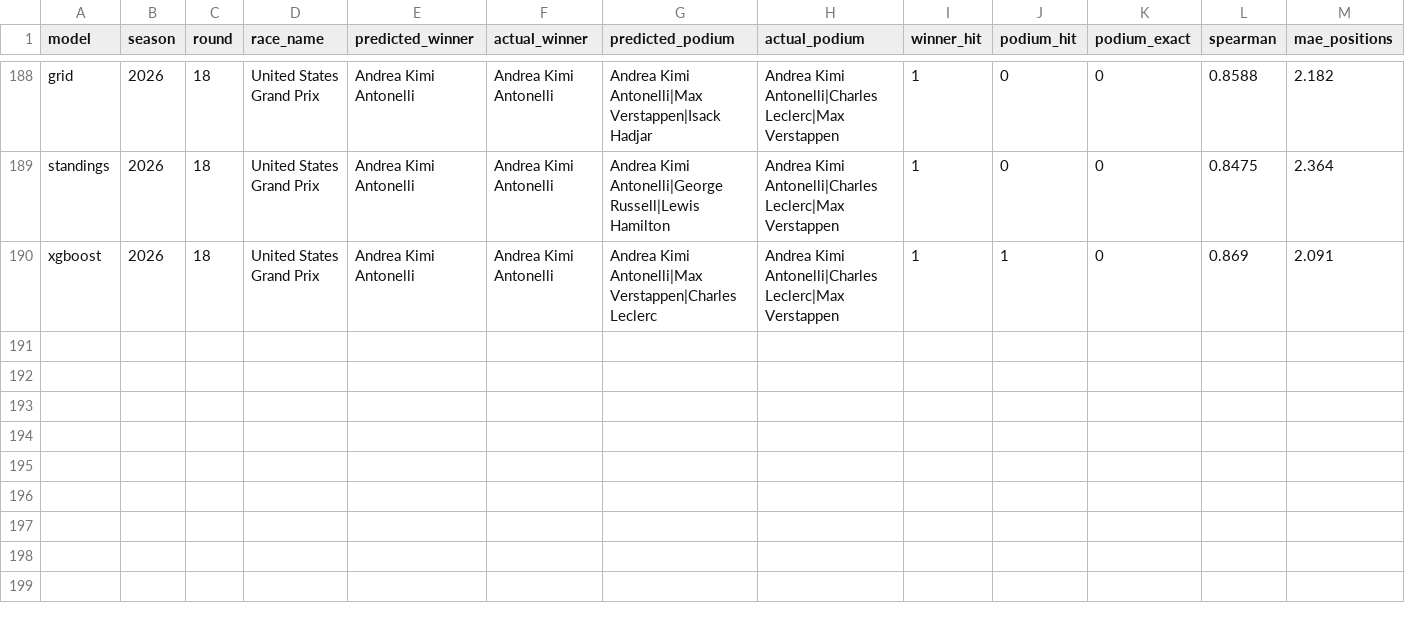
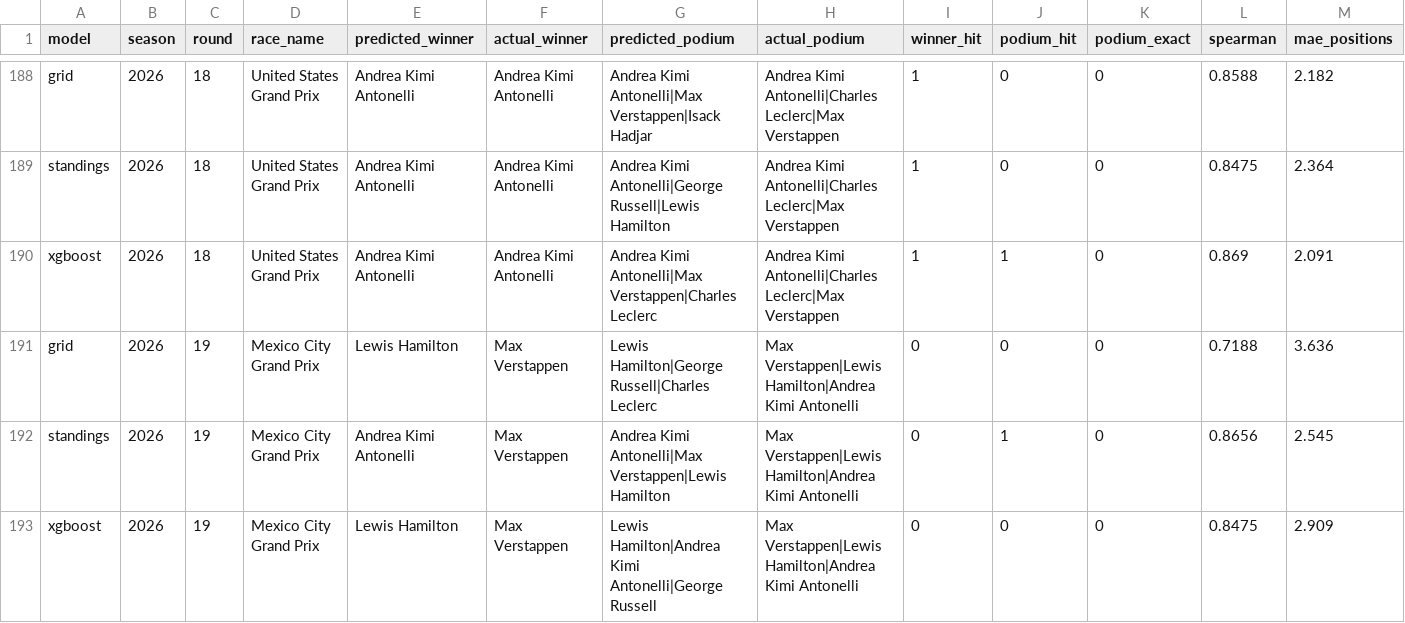
Before and after one commit to ArtuurHeidbuchel/F1-Prediction-Model, a CSV file: output/backtest_races.csv, drawn as a sheet; only a part is shown, gaps mark what is left out.

```diff
--- a/output/backtest_races.csv
+++ b/output/backtest_races.csv
@@ -190 +190,4 @@ standings,2026,18,United States Grand Prix,Andrea Kimi Antonelli,Andrea Kimi Ant
 xgboost,2026,18,United States Grand Prix,Andrea Kimi Antonelli,Andrea Kimi Antonelli,Andrea Kimi Antonelli|Max Verstappen|Charles Leclerc,Andrea Kimi Antonelli|Charles Leclerc|Max Verstappen,1,1,0,0.869,2.091
+grid,2026,19,Mexico City Grand Prix,Lewis Hamilton,Max Verstappen,Lewis Hamilton|George Russell|Charles Leclerc,Max Verstappen|Lewis Hamilton|Andrea Kimi Antonelli,0,0,0,0.7188,3.636
+standings,2026,19,Mexico City Grand Prix,Andrea Kimi Antonelli,Max Verstappen,Andrea Kimi Antonelli|Max Verstappen|Lewis Hamilton,Max Verstappen|Lewis Hamilton|Andrea Kimi Antonelli,0,1,0,0.8656,2.545
+xgboost,2026,19,Mexico City Grand Prix,Lewis Hamilton,Max Verstappen,Lewis Hamilton|Andrea Kimi Antonelli|George Russell,Max Verstappen|Lewis Hamilton|Andrea Kimi Antonelli,0,0,0,0.8475,2.909
```
Also changed, not shown: output/backtest_summary.csv, output/backtest_vs_baselines.csv, 3 other files.
